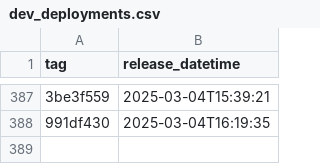
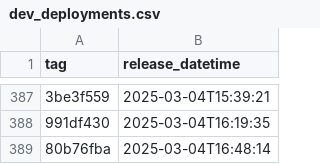
Before and after one commit to NHSDigital/eps-prescription-tracker-ui, a CSV file: _data/dev_deployments.csv, drawn as a sheet; only a part is shown, gaps mark what is left out; the diff names each change by its address in the sheet, - before the commit and + after, or states it on an @@ line.

```diff
--- a/_data/dev_deployments.csv
+++ b/_data/dev_deployments.csv
+row 389: 80b76fba | 2025-03-04T16:48:14
```
Also changed, not shown: 1 other file.
